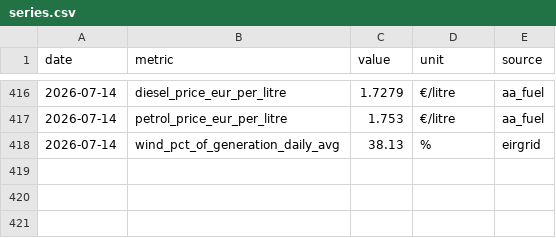
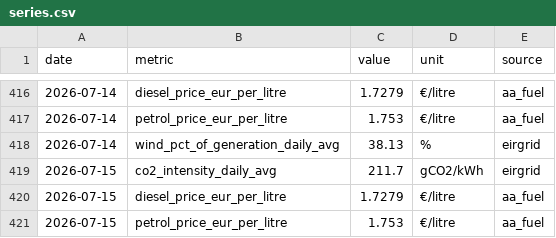
Before and after one commit to farrelltom/ireland-energy-dashboard, a CSV file: data/canonical/series.csv, drawn as a sheet; only a part is shown, gaps mark what is left out; the diff names each change by its address in the sheet, - before the commit and + after, or states it on an @@ line.

```diff
--- a/data/canonical/series.csv
+++ b/data/canonical/series.csv
+row 419: 2026-07-15 | co2_intensity_daily_avg | 211.7 | gCO2/kWh | eirgrid
+row 420: 2026-07-15 | diesel_price_eur_per_litre | 1.7279 | €/litre | aa_fuel
+row 421: 2026-07-15 | petrol_price_eur_per_litre | 1.753 | €/litre | aa_fuel
```
Also changed, not shown: data/canonical/tariffs.csv, 2 other files.
